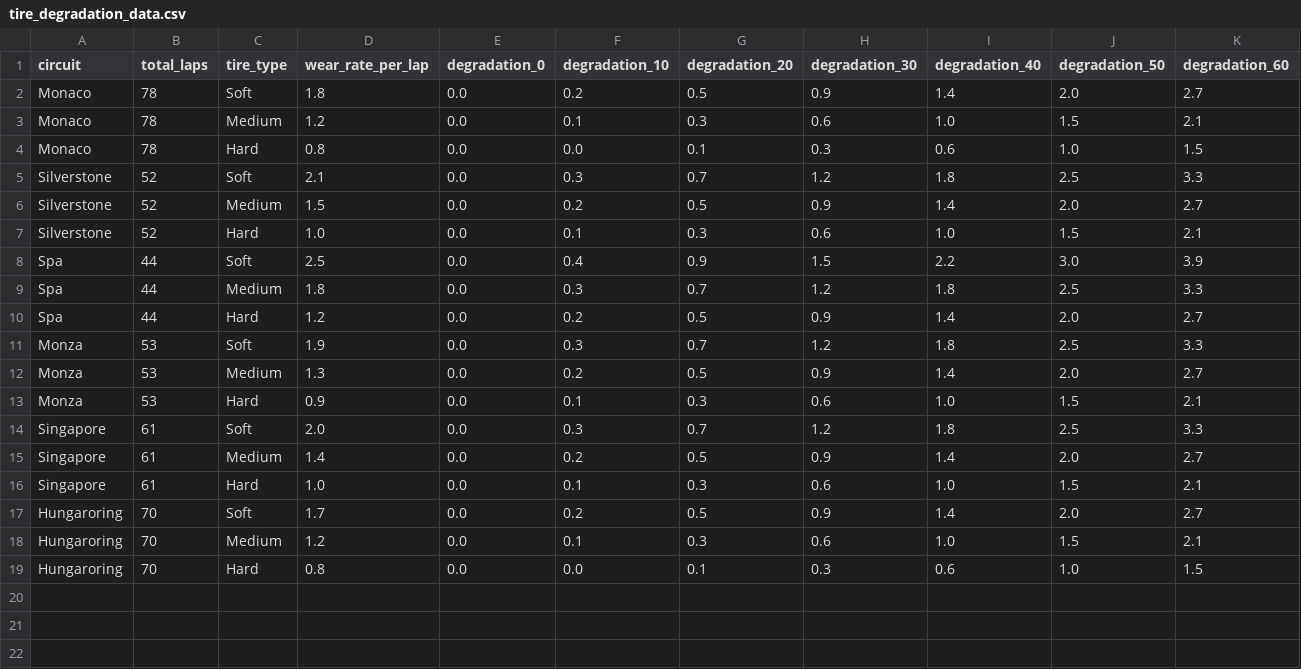
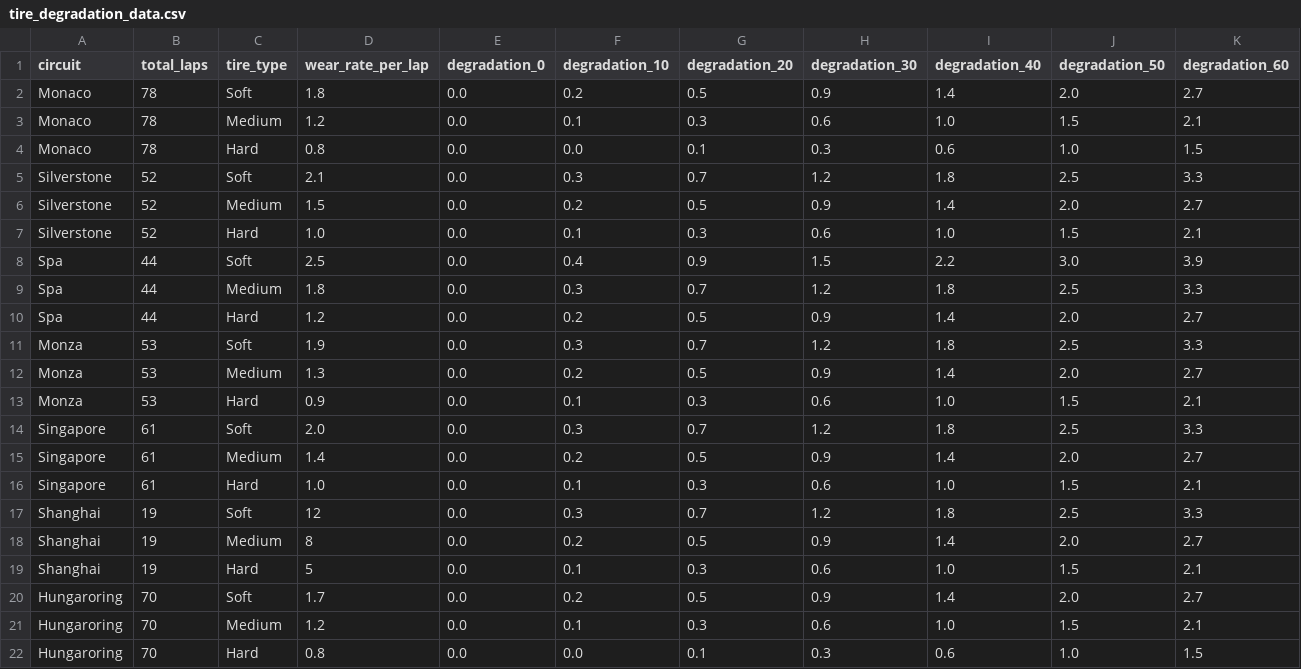
Before and after one commit to ljlleo7-prog/DeltaDash-Online-Helper, a CSV file: tire_degradation_data.csv, drawn as a sheet; only a part is shown; rows hold the shown columns only; the diff names each change by its address in the sheet, - before the commit and + after, or states it on an @@ line.

Commit message:
Updates

```diff
--- a/tire_degradation_data.csv
+++ b/tire_degradation_data.csv
+row 17: Shanghai | 19 | Soft | 12 | 0.0 | 0.3 | 0.7 | 1.2 | 1.8 | 2.5 | 3.3
+row 18: Shanghai | 19 | Medium | 8 | 0.0 | 0.2 | 0.5 | 0.9 | 1.4 | 2.0 | 2.7
+row 19: Shanghai | 19 | Hard | 5 | 0.0 | 0.1 | 0.3 | 0.6 | 1.0 | 1.5 | 2.1
```
